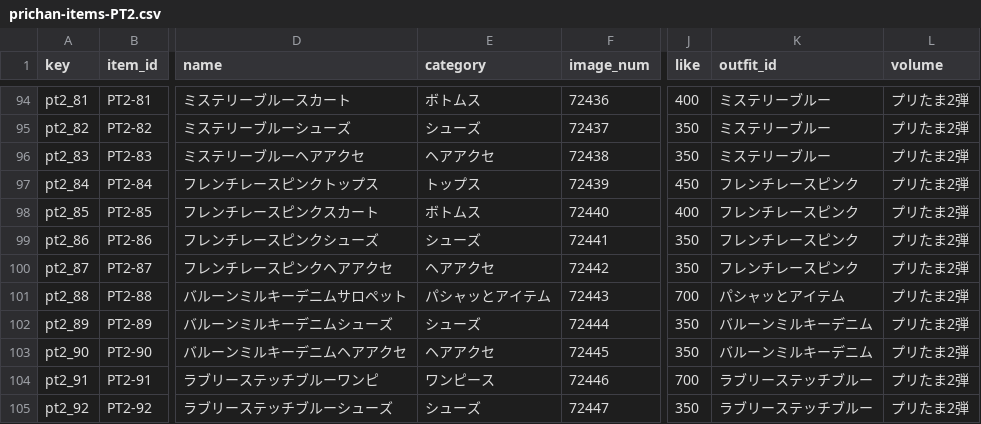
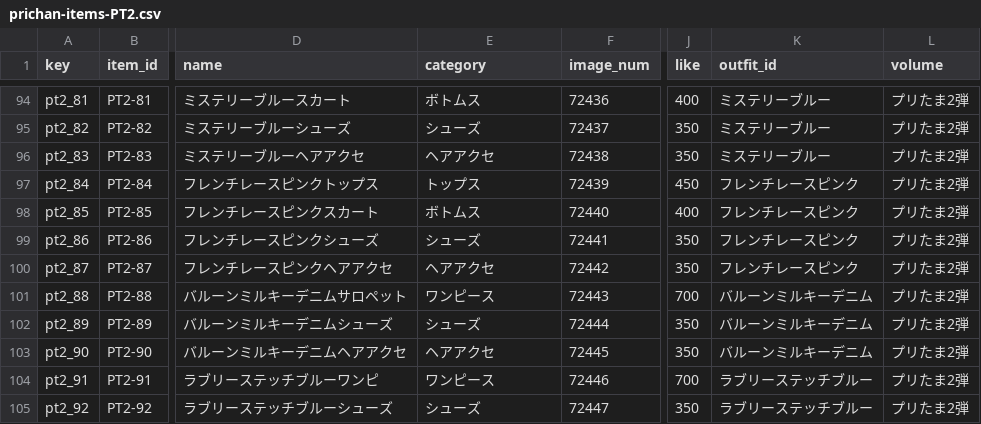
Before and after one commit to prickathon/prismdb, a CSV file: _data/item/prichan-items-PT2.csv, drawn as a sheet; only a part is shown, gaps mark what is left out; the diff names each change by its address in the sheet, - before the commit and + after, or states it on an @@ line.

```diff
--- a/_data/item/prichan-items-PT2.csv
+++ b/_data/item/prichan-items-PT2.csv
-E101 (category): パシャッとアイテム
+E101 (category): ワンピース
-K101 (outfit_id): パシャッとアイテム
+K101 (outfit_id): バルーンミルキーデニム
```
Also changed, not shown: _data/item/prichan-items-IR.csv, _data/item/prichan-items-MF.csv.
